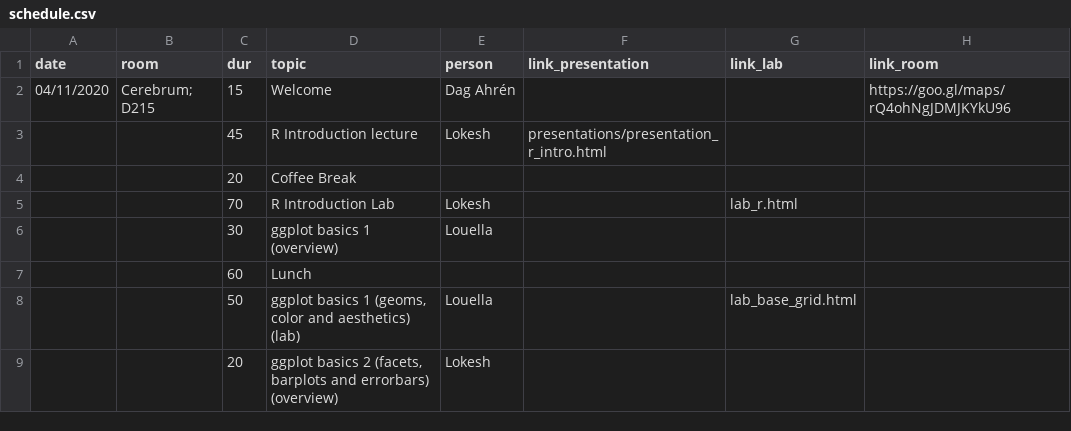
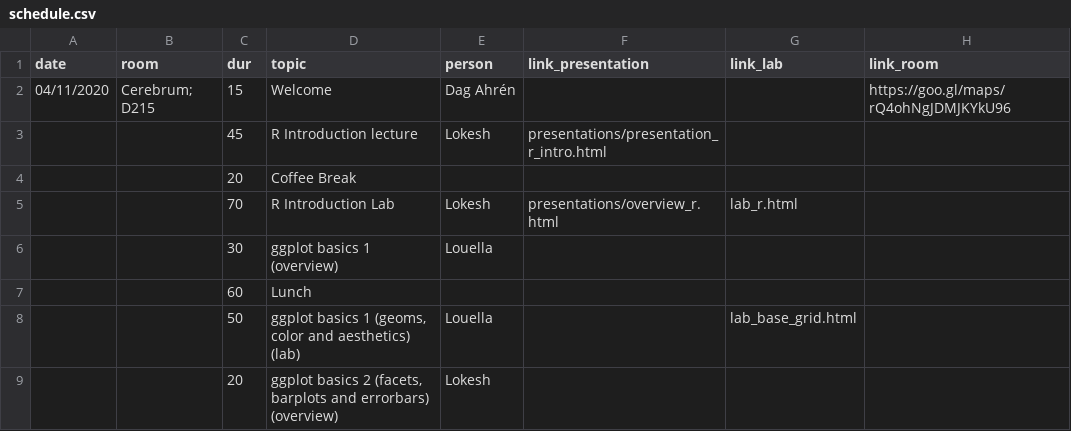
Before and after one commit to lokeshbio/ggplot-course, a CSV file: schedule.csv, drawn as a sheet; only a part is shown.

Commit message:
r overview

```diff
--- a/schedule.csv
+++ b/schedule.csv
@@ -4,3 +4,3 @@ date;room;dur;topic;person;link_presentation;link_lab;link_room
 ;;20;Coffee Break;;;;
-;;70;R Introduction Lab;Lokesh;;lab_r.html;
+;;70;R Introduction Lab;Lokesh;presentations/overview_r.html;lab_r.html;
 ;;30;ggplot basics 1 (overview);Louella;;
```
Also changed, not shown: 8 other files.
